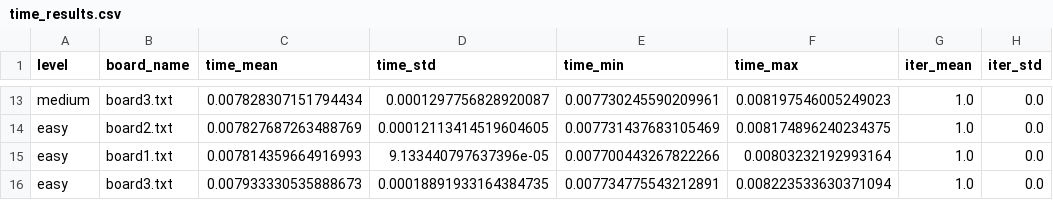
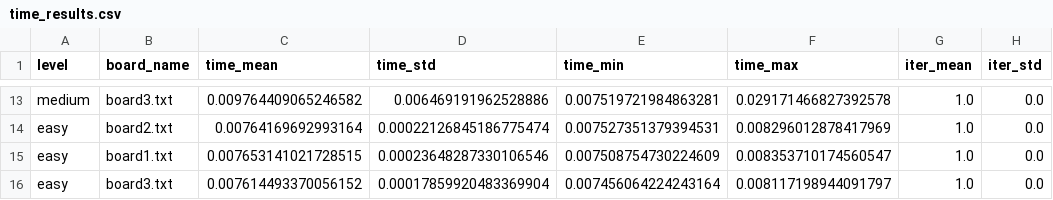
Before and after one commit to cywinski/sudoku-genetic-aco, a CSV file: numerical-tests/aco_experiment_results/time_results.csv, drawn as a sheet; only a part is shown, gaps mark what is left out; the diff covers the shown part only; the diff names each change by its address in the sheet, - before the commit and + after, or states it on an @@ line.

```diff
--- a/numerical-tests/aco_experiment_results/time_results.csv
+++ b/numerical-tests/aco_experiment_results/time_results.csv
-C13 (time_mean): 0.007828307151794434
+C13 (time_mean): 0.009764409065246582
-D13 (time_std): 0.0001297756828920087
+D13 (time_std): 0.006469191962528886
-E13 (time_min): 0.007730245590209961
+E13 (time_min): 0.007519721984863281
-F13 (time_max): 0.008197546005249023
+F13 (time_max): 0.029171466827392578
-C14 (time_mean): 0.007827687263488769
+C14 (time_mean): 0.00764169692993164
-D14 (time_std): 0.00012113414519604605
+D14 (time_std): 0.00022126845186775474
-E14 (time_min): 0.007731437683105469
+E14 (time_min): 0.007527351379394531
-F14 (time_max): 0.008174896240234375
+F14 (time_max): 0.008296012878417969
-C15 (time_mean): 0.007814359664916993
+C15 (time_mean): 0.007653141021728515
-D15 (time_std): 9.133440797637396e-05
+D15 (time_std): 0.00023648287330106546
-E15 (time_min): 0.007700443267822266
+E15 (time_min): 0.007508754730224609
-F15 (time_max): 0.00803232192993164
+F15 (time_max): 0.008353710174560547
-C16 (time_mean): 0.007933330535888673
+C16 (time_mean): 0.007614493370056152
-D16 (time_std): 0.00018891933164384735
+D16 (time_std): 0.00017859920483369904
-E16 (time_min): 0.007734775543212891
+E16 (time_min): 0.007456064224243164
-F16 (time_max): 0.008223533630371094
+F16 (time_max): 0.008117198944091797
```
Also changed, not shown: 6 added rows, 6 removed rows and 20 edited cells elsewhere in this file, numerical-tests/aco_experiment_results/ants_results.csv, numerical-tests/aco_experiment_results/best_evaporation_rates_results.csv, 15 other files.
